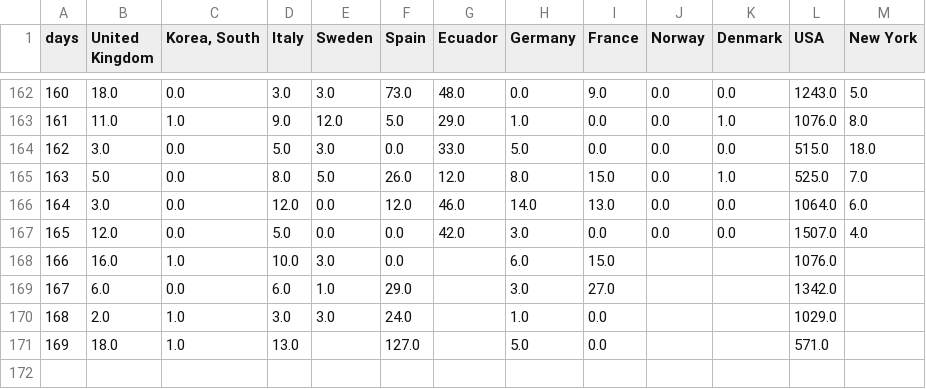
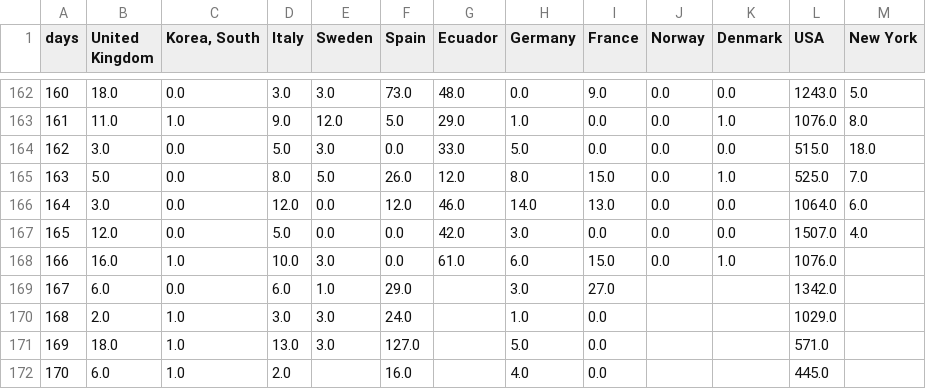
Before and after one commit to cboesgaard/how_is_Denmark_doing, a CSV file: data/how_is_Denmark_doing_daily.csv, drawn as a sheet; only a part is shown, gaps mark what is left out.

```diff
--- a/data/how_is_Denmark_doing_daily.csv
+++ b/data/how_is_Denmark_doing_daily.csv
@@ -167,5 +167,6 @@ days,United Kingdom,"Korea, South",Italy,Sweden,Spain,Ecuador,Germany,France,Nor
 165,12.0,0.0,5.0,0.0,0.0,42.0,3.0,0.0,0.0,0.0,1507.0,4.0
-166,16.0,1.0,10.0,3.0,0.0,,6.0,15.0,,,1076.0,
+166,16.0,1.0,10.0,3.0,0.0,61.0,6.0,15.0,0.0,1.0,1076.0,
 167,6.0,0.0,6.0,1.0,29.0,,3.0,27.0,,,1342.0,
 168,2.0,1.0,3.0,3.0,24.0,,1.0,0.0,,,1029.0,
-169,18.0,1.0,13.0,,127.0,,5.0,0.0,,,571.0,
+169,18.0,1.0,13.0,3.0,127.0,,5.0,0.0,,,571.0,
+170,6.0,1.0,2.0,,16.0,,4.0,0.0,,,445.0,
```
Also changed, not shown: data/how_is_Denmark_doing_cumulative.csv, data/how_is_Denmark_doing_cumulative_pop.csv, 10 other files.
